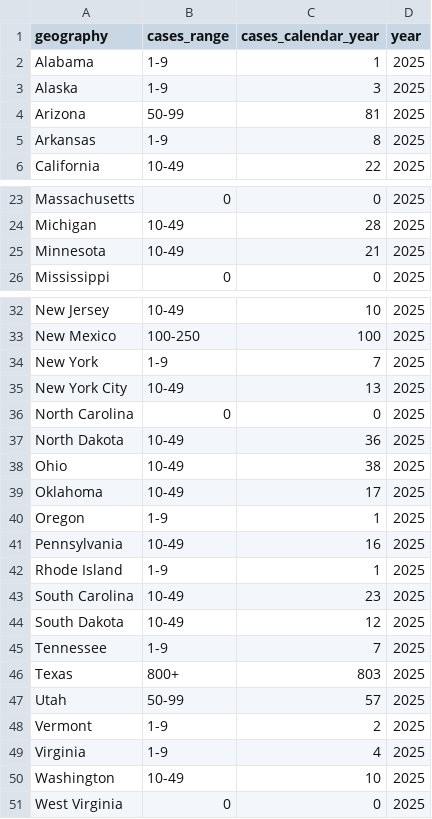
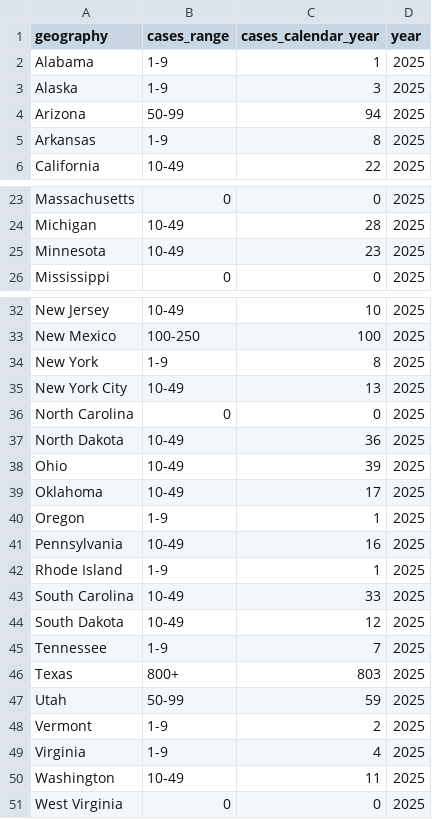
Before and after one commit to annie-jennemann/measles-tracker, a CSV file: last_map_us.csv, drawn as a sheet; only a part is shown, gaps mark what is left out.

```diff
--- a/last_map_us.csv
+++ b/last_map_us.csv
@@ -3,3 +3,3 @@ Alabama,1-9,1,2025
 Alaska,1-9,3,2025
-Arizona,50-99,81,2025
+Arizona,50-99,94,2025
 Arkansas,1-9,8,2025
@@ -24,3 +24,3 @@ Massachusetts,0,0,2025
 Michigan,10-49,28,2025
-Minnesota,10-49,21,2025
+Minnesota,10-49,23,2025
 Mississippi,0,0,2025
@@ -33,3 +33,3 @@ New Jersey,10-49,10,2025
 New Mexico,100-250,100,2025
-New York,1-9,7,2025
+New York,1-9,8,2025
 New York City,10-49,13,2025
@@ -37,3 +37,3 @@ North Carolina,0,0,2025
 North Dakota,10-49,36,2025
-Ohio,10-49,38,2025
+Ohio,10-49,39,2025
 Oklahoma,10-49,17,2025
@@ -42,3 +42,3 @@ Pennsylvania,10-49,16,2025
 Rhode Island,1-9,1,2025
-South Carolina,10-49,23,2025
+South Carolina,10-49,33,2025
 South Dakota,10-49,12,2025
@@ -46,6 +46,6 @@ Tennessee,1-9,7,2025
 Texas,800+,803,2025
-Utah,50-99,57,2025
+Utah,50-99,59,2025
 Vermont,1-9,2,2025
 Virginia,1-9,4,2025
-Washington,10-49,10,2025
+Washington,10-49,11,2025
 West Virginia,0,0,2025
```
